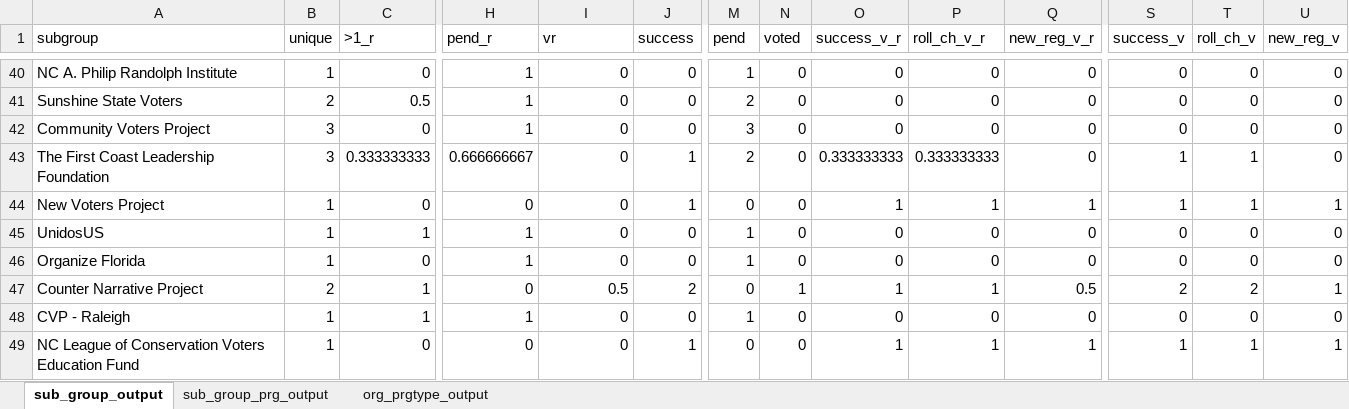
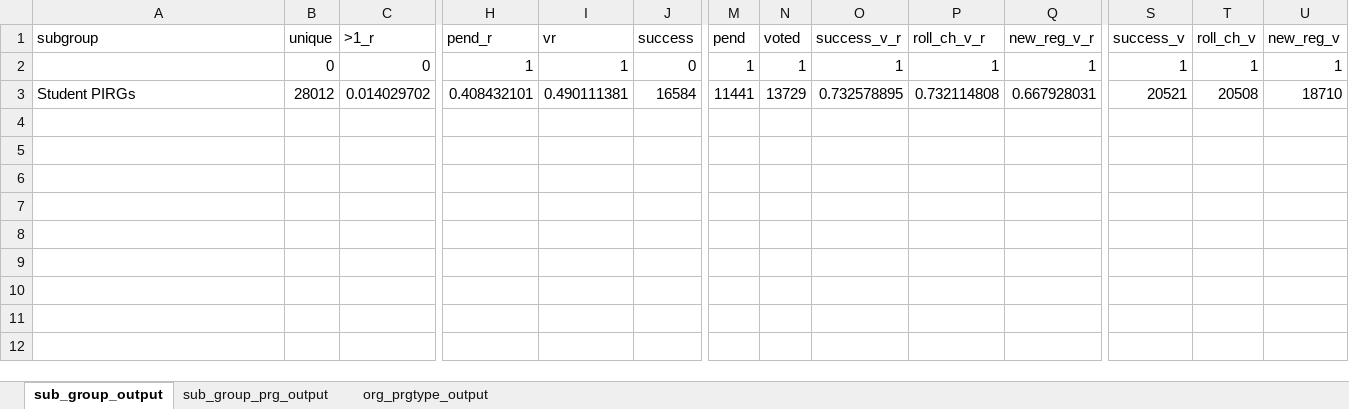
Before and after one commit to cha0sg0d/circle, an Excel workbook: R_ivr/sample_output.xlsx, sheet sub_group_output, drawn as a sheet; only a part is shown, gaps mark what is left out; values as stored, in another font and other column widths than the file's, no borders; table styles not drawn; removed rows and columns are numbered as before the commit, all else as after; rows hold the shown columns only; the diff covers the shown part only; the diff names each change by its address in the sheet, - before the commit and + after, or states it on an @@ line.

```diff
--- a/R_ivr/sample_output.xlsx (sheet sub_group_output)
+++ b/R_ivr/sample_output.xlsx (sheet sub_group_output)
-A2 (subgroup): NC A. Philip Randolph Institute
+A2 (subgroup): (empty)
-B2 (unique): 1
+B2 (unique): 0
-I2 (vr): 0
+I2 (vr): 1
-N2 (voted): 0
+N2 (voted): 1
-O2 (success_v_r): 0
+O2 (success_v_r): 1
-P2 (roll_ch_v_r): 0
+P2 (roll_ch_v_r): 1
-Q2 (new_reg_v_r): 0
+Q2 (new_reg_v_r): 1
-S2 (success_v): 0
+S2 (success_v): 1
-T2 (roll_ch_v): 0
+T2 (roll_ch_v): 1
-U2 (new_reg_v): 0
+U2 (new_reg_v): 1
-row 41: Sunshine State Voters | 2 | 0.5 | 1 | 0 | 0 | 2 | 0 | 0 | 0 | 0 | 0 | 0 | 0
-row 42: Community Voters Project | 3 | 0 | 1 | 0 | 0 | 3 | 0 | 0 | 0 | 0 | 0 | 0 | 0
-row 43: The First Coast Leadership Foundation | 3 | 0.333333333 | 0.666666667 | 0 | 1 | 2 | 0 | 0.333333333 | 0.333333333 | 0 | 1 | 1 | 0
-row 44: New Voters Project | 1 | 0 | 0 | 0 | 1 | 0 | 0 | 1 | 1 | 1 | 1 | 1 | 1
-row 45: UnidosUS | 1 | 1 | 1 | 0 | 0 | 1 | 0 | 0 | 0 | 0 | 0 | 0 | 0
-row 46: Organize Florida | 1 | 0 | 1 | 0 | 0 | 1 | 0 | 0 | 0 | 0 | 0 | 0 | 0
-row 47: Counter Narrative Project | 2 | 1 | 0 | 0.5 | 2 | 0 | 1 | 1 | 1 | 0.5 | 2 | 2 | 1
-row 48: CVP - Raleigh | 1 | 1 | 1 | 0 | 0 | 1 | 0 | 0 | 0 | 0 | 0 | 0 | 0
-row 49: NC League of Conservation Voters Education Fund | 1 | 0 | 0 | 0 | 1 | 0 | 0 | 1 | 1 | 1 | 1 | 1 | 1
+row 3: Student PIRGs | 28012 | 0.014029702 | 0.408432101 | 0.490111381 | 16584 | 11441 | 13729 | 0.732578895 | 0.732114808 | 0.667928031 | 20521 | 20508 | 18710
```
Also changed, not shown: 38 removed rows elsewhere in this sheet, sheet sub_group_prg_output, sheet org_prgtype_output, 18 other files.
